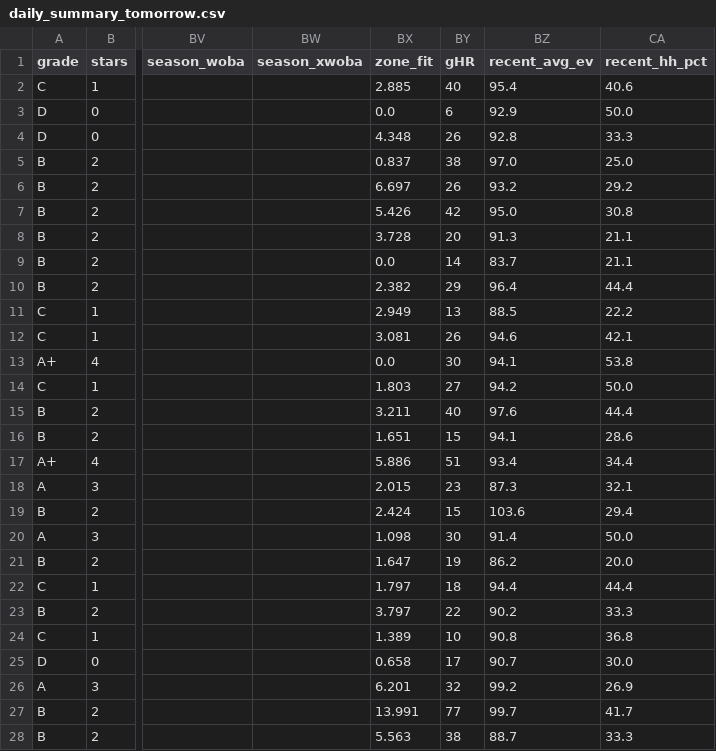
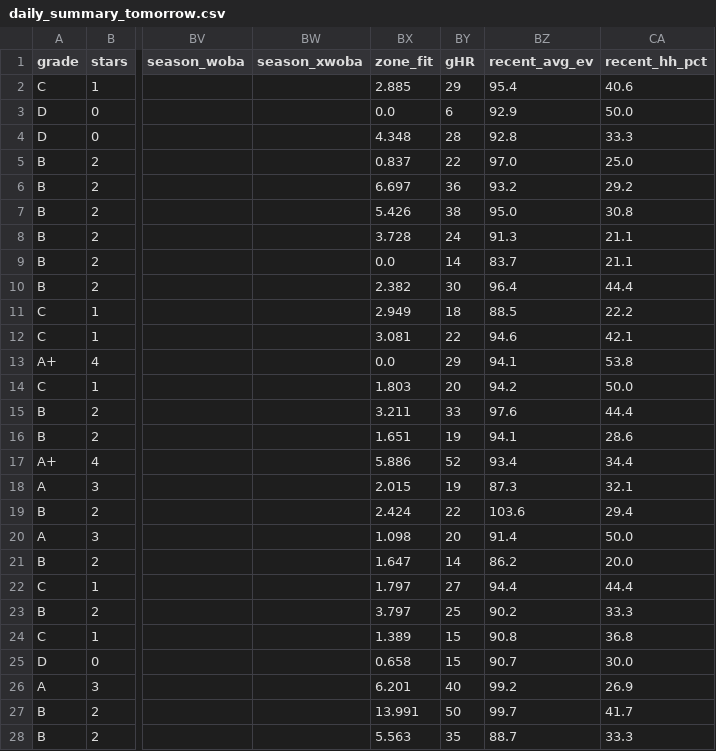
Before and after one commit to prsm-labs/going-yard, a CSV file: public/data/daily_summary_tomorrow.csv, drawn as a sheet; only a part is shown, gaps mark what is left out; the diff covers the shown part only; the diff names each change by its address in the sheet, - before the commit and + after, or states it on an @@ line.

```diff
--- a/public/data/daily_summary_tomorrow.csv
+++ b/public/data/daily_summary_tomorrow.csv
-BY2 (gHR): 40
+BY2 (gHR): 29
-BY4 (gHR): 26
+BY4 (gHR): 28
-BY5 (gHR): 38
+BY5 (gHR): 22
-BY6 (gHR): 26
+BY6 (gHR): 36
-BY7 (gHR): 42
+BY7 (gHR): 38
-BY8 (gHR): 20
+BY8 (gHR): 24
-BY10 (gHR): 29
+BY10 (gHR): 30
-BY11 (gHR): 13
+BY11 (gHR): 18
-BY12 (gHR): 26
+BY12 (gHR): 22
-BY13 (gHR): 30
+BY13 (gHR): 29
-BY14 (gHR): 27
+BY14 (gHR): 20
-BY15 (gHR): 40
+BY15 (gHR): 33
-BY16 (gHR): 15
+BY16 (gHR): 19
-BY17 (gHR): 51
+BY17 (gHR): 52
-BY18 (gHR): 23
+BY18 (gHR): 19
-BY19 (gHR): 15
+BY19 (gHR): 22
-BY20 (gHR): 30
+BY20 (gHR): 20
-BY21 (gHR): 19
+BY21 (gHR): 14
-BY22 (gHR): 18
+BY22 (gHR): 27
-BY23 (gHR): 22
+BY23 (gHR): 25
-BY24 (gHR): 10
+BY24 (gHR): 15
-BY25 (gHR): 17
+BY25 (gHR): 15
-BY26 (gHR): 32
+BY26 (gHR): 40
-BY27 (gHR): 77
+BY27 (gHR): 50
-BY28 (gHR): 38
+BY28 (gHR): 35
```
Also changed, not shown: 48 edited cells elsewhere in this file, public/data/daily_picks.csv, public/data/daily_picks_tomorrow.csv, 4 other files.
